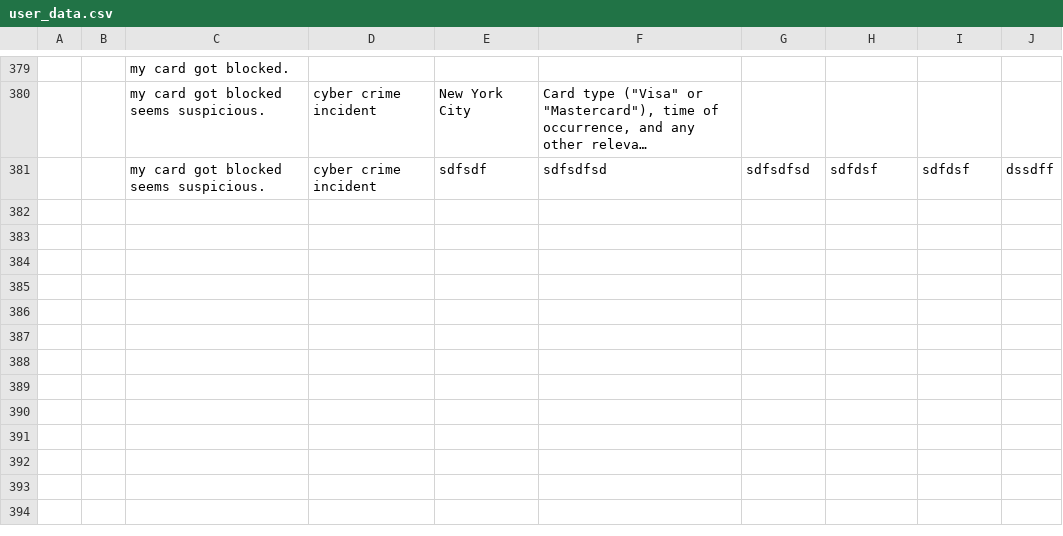
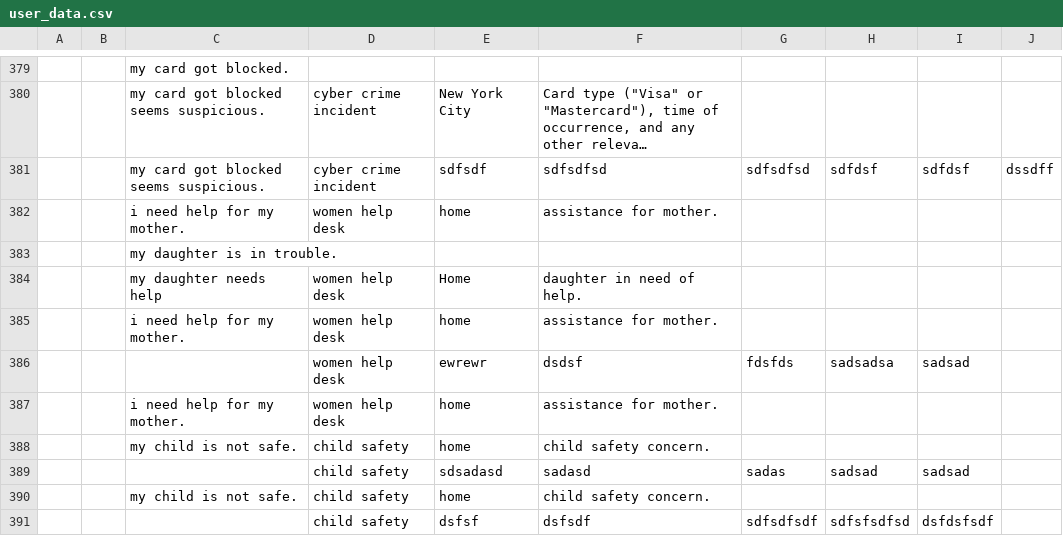
Before and after one commit to aryan757/Conversational-system-LLM-GenAI-, a CSV file: user_data.csv, drawn as a sheet; only a part is shown, gaps mark what is left out; long unchanged cells end in …; the diff names each change by its address in the sheet, - before the commit and + after, or states it on an @@ line.

```diff
--- a/user_data.csv
+++ b/user_data.csv
+row 382:  |  | i need help for my mother. | women help desk | home | assistance for mother.
+row 383:  |  | my daughter is in trouble.
+row 384:  |  | my daughter needs help | women help desk | Home | daughter in need of help.
+row 385:  |  | i need help for my mother. | women help desk | home | assistance for mother.
+row 386:  |  |  | women help desk | ewrewr | dsdsf | fdsfds | sadsadsa | sadsad
+row 387:  |  | i need help for my mother. | women help desk | home | assistance for mother.
+row 388:  |  | my child is not safe. | child safety | home | child safety concern.
+row 389:  |  |  | child safety | sdsadasd | sadasd | sadas | sadsad | sadsad
+row 390:  |  | my child is not safe. | child safety | home | child safety concern.
+row 391:  |  |  | child safety | dsfsf | dsfsdf | sdfsdfsdf | sdfsfsdfsd | dsfdsfsdf
```
Also changed, not shown: anonymous_data.csv, 1 other file.
